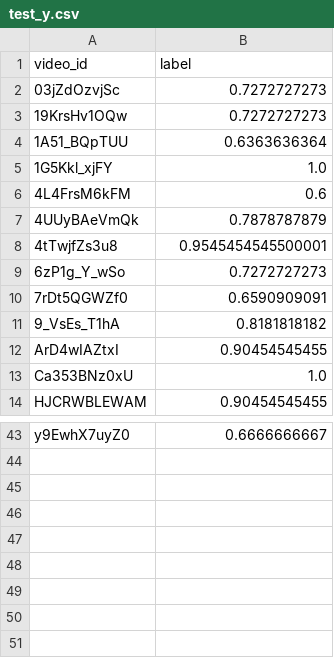
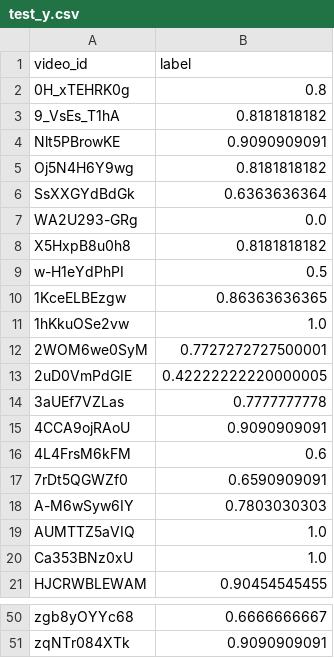
Before and after one commit to JORANnnnnn/Project_Transplant_Video_Recs, a CSV file: classifier/integrated_features/data/test_y.csv, drawn as a sheet; only a part is shown, gaps mark what is left out; removed rows and columns are numbered as before the commit, all else as after; the diff covers the shown part only; the diff names each change by its address in the sheet, - before the commit and + after, or states it on an @@ line.

```diff
--- a/classifier/integrated_features/data/test_y.csv
+++ b/classifier/integrated_features/data/test_y.csv
-row 2: 03jZdOzvjSc | 0.7272727273
-row 3: 19KrsHv1OQw | 0.7272727273
+row 2: 0H_xTEHRK0g | 0.8
@@ row 11 moved to row 3: 9_VsEs_T1hA @@
@@ row 20 moved to row 4: Nlt5PBrowKE @@
+row 5: Oj5N4H6Y9wg | 0.8181818182
-A6 (video_id): 1A51_BQpTUU
+A6 (video_id): SsXXGYdBdGk
+row 7: WA2U293-GRg | 0.0
+row 8: X5HxpB8u0h8 | 0.8181818182
@@ row 42 moved to row 9: w-H1eYdPhPI @@
+row 10: 1KceELBEzgw | 0.86363636365
-A11 (video_id): 1G5Kkl_xjFY
+A11 (video_id): 1hKkuOSe2vw
+row 12: 2WOM6we0SyM | 0.7727272727500001
+row 13: 2uD0VmPdGIE | 0.42222222220000005
+row 14: 3aUEf7VZLas | 0.7777777778
+row 15: 4CCA9ojRAoU | 0.9090909091
-row 7: 4UUyBAeVmQk | 0.7878787879
-row 8: 4tTwjfZs3u8 | 0.9545454545500001
-row 9: 6zP1g_Y_wSo | 0.7272727273
-row 12: ArD4wIAZtxI | 0.90454545455
+row 18: A-M6wSyw6IY | 0.7803030303
+row 19: AUMTTZ5aVIQ | 1.0
-A50 (video_id): y9EwhX7uyZ0
+A50 (video_id): zgb8yOYYc68
+row 51: zqNTr084XTk | 0.9090909091
```
Also changed, not shown: 15 added rows, 13 removed rows and 6 edited cells elsewhere in this file, classifier/integrated_features/data/svm_selected_features.csv, classifier/integrated_features/data/x_test_scaled.csv, 17 other files.
